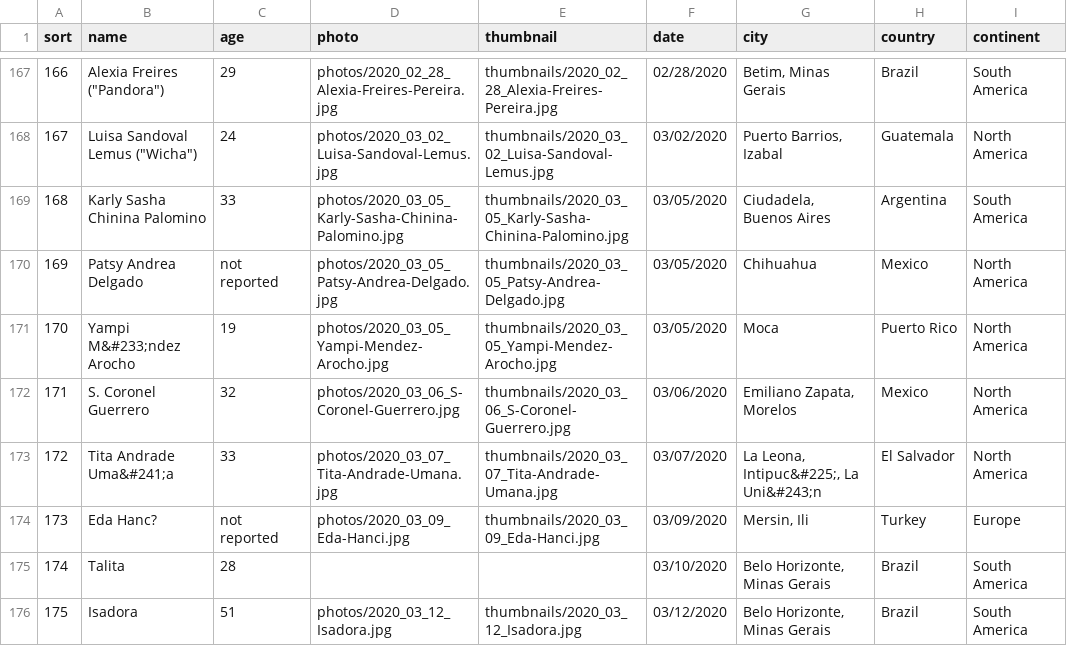
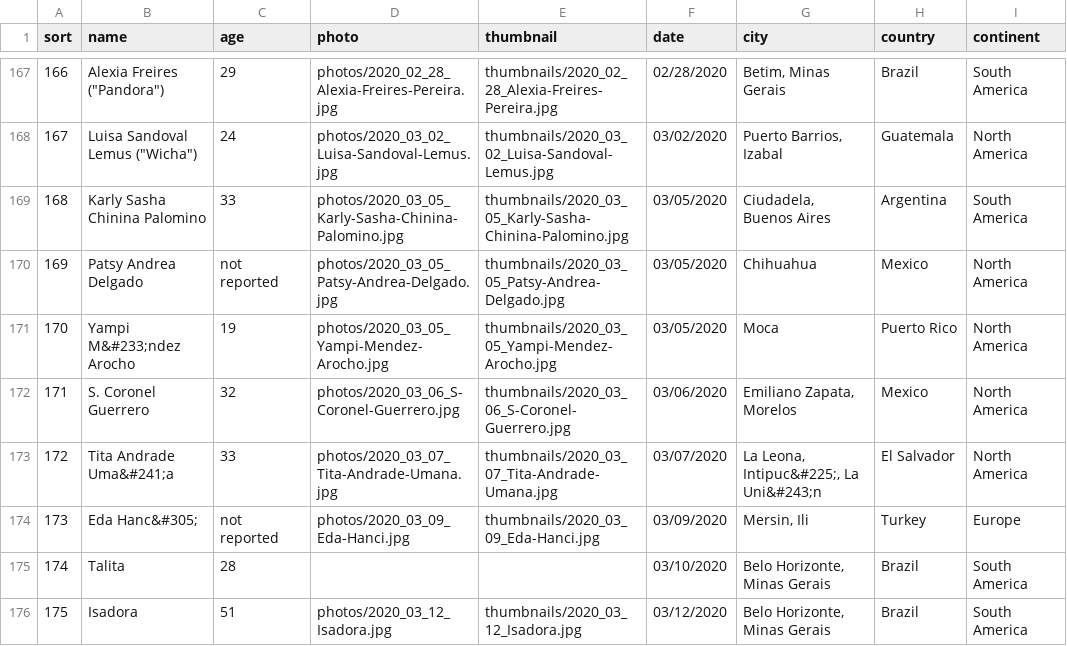
Before and after one commit to GaytaScience/TDoR-Histogram-Data-Visualization, a CSV file: data/2020/tdor2020_cln.csv, drawn as a sheet; only a part is shown, gaps mark what is left out; the diff covers the shown part only; the diff names each change by its address in the sheet, - before the commit and + after, or states it on an @@ line.

```diff
--- a/data/2020/tdor2020_cln.csv
+++ b/data/2020/tdor2020_cln.csv
-B174 (name): Eda Hanc?
+B174 (name): Eda Hanc&#305;
```
Also changed, not shown: 10 edited cells elsewhere in this file.
